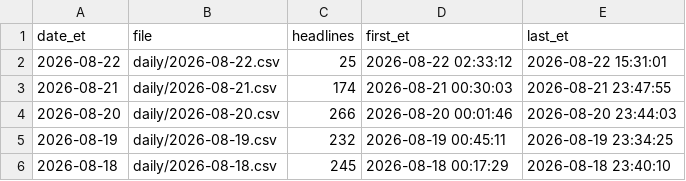
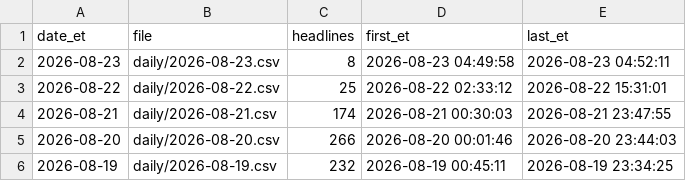
Before and after one commit to marcusa23-a11y/fj, a CSV file: index.csv, drawn as a sheet; only a part is shown; the shorter side is filled out with more unchanged rows.

```diff
--- a/index.csv
+++ b/index.csv
@@ -1,2 +1,3 @@
 date_et,file,headlines,first_et,last_et
+2026-08-23,daily/2026-08-23.csv,8,2026-08-23 04:49:58,2026-08-23 04:52:11
 2026-08-22,daily/2026-08-22.csv,25,2026-08-22 02:33:12,2026-08-22 15:31:01
```
Also changed, not shown: recent_48h.csv, 2 other files.
